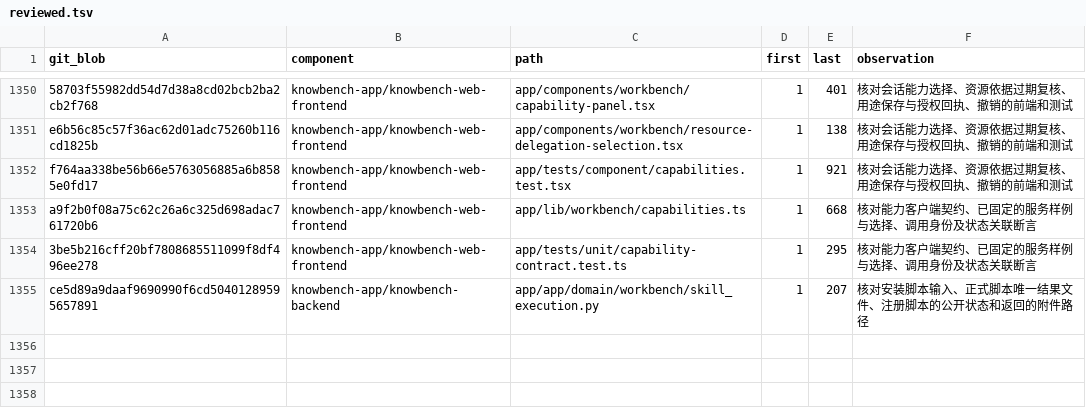
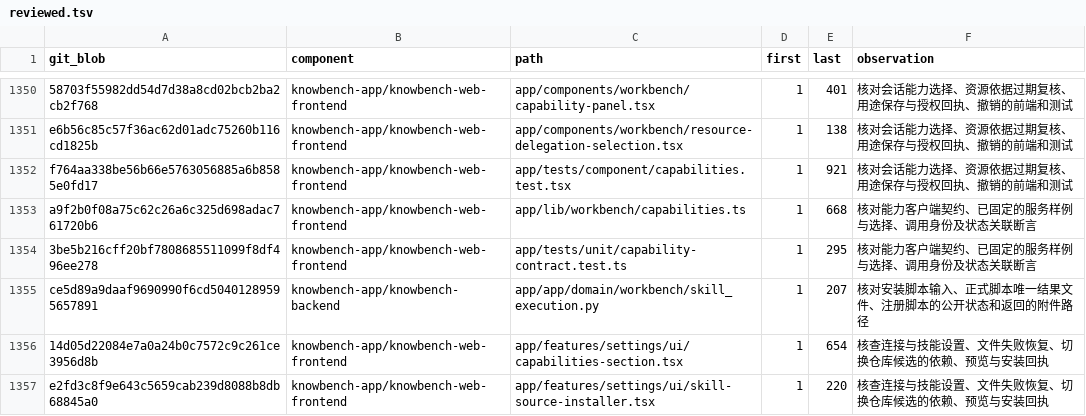
Before and after one commit to sunmoonlion/sunmoonun, a TSV file: scripts/results/2026-11-26-Luna十八组件逐行审查/reviewed.tsv, drawn as a sheet; only a part is shown, gaps mark what is left out.

```diff
--- a/scripts/results/2026-11-26-Luna十八组件逐行审查/reviewed.tsv
+++ b/scripts/results/2026-11-26-Luna十八组件逐行审查/reviewed.tsv
@@ -1355 +1355,3 @@ a9f2b0f08a75c62c26a6c325d698adac761720b6	knowbench-app/knowbench-web-frontend	ap
 ce5d89a9daaf9690990f6cd50401289595657891	knowbench-app/knowbench-backend	app/app/domain/workbench/skill_execution.py	1	207	核对安装脚本输入、正式脚本唯一结果文件、注册脚本的公开状态和返回的附件路径
+14d05d22084e7a0a24b0c7572c9c261ce3956d8b	knowbench-app/knowbench-web-frontend	app/features/settings/ui/capabilities-section.tsx	1	654	核查连接与技能设置、文件失败恢复、切换仓库候选的依赖、预览与安装回执
+e2fd3c8f9e643c5659cab239d8088b8db68845a0	knowbench-app/knowbench-web-frontend	app/features/settings/ui/skill-source-installer.tsx	1	220	核查连接与技能设置、文件失败恢复、切换仓库候选的依赖、预览与安装回执
```
Also changed, not shown: 4 other files.
